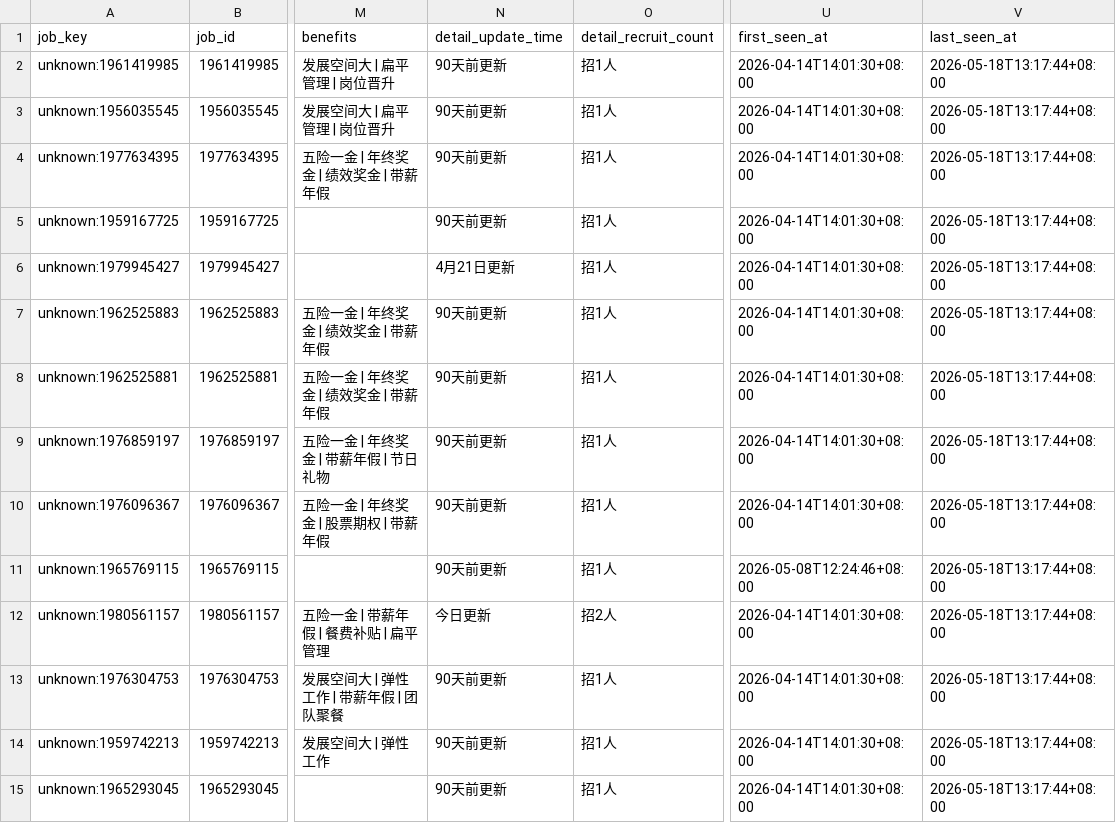
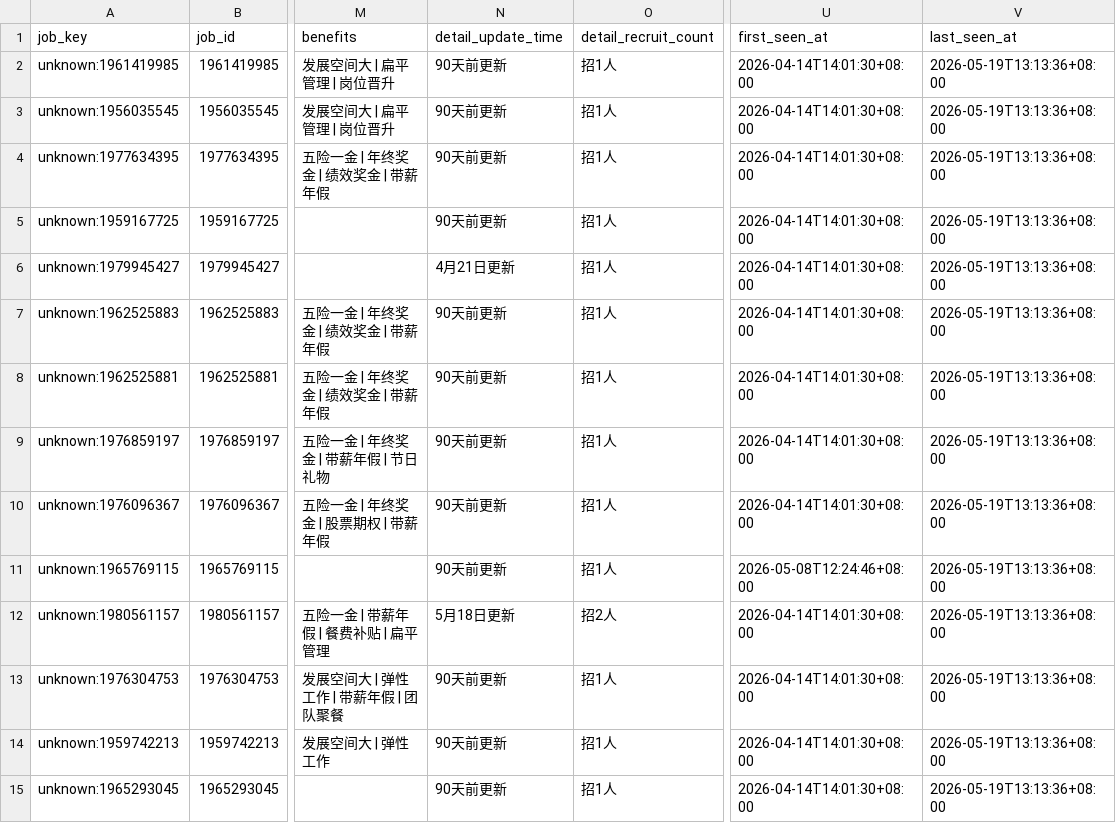
Before and after one commit to chffhc/liepin-job-board, a CSV file: liepin_output/liepin_snapshot_latest.csv, drawn as a sheet; only a part is shown, gaps mark what is left out; the diff covers the shown part only; the diff names each change by its address in the sheet, - before the commit and + after, or states it on an @@ line.

```diff
--- a/liepin_output/liepin_snapshot_latest.csv
+++ b/liepin_output/liepin_snapshot_latest.csv
-V2:V15 (last_seen_at): 2026-05-18T13:17:44+08:00
+V2:V15 (last_seen_at): 2026-05-19T13:13:36+08:00
-N12 (detail_update_time): 今日更新
+N12 (detail_update_time): 5月18日更新
```
Also changed, not shown: 1 added row, 2 removed rows and 109 edited cells elsewhere in this file, 6 other files.
